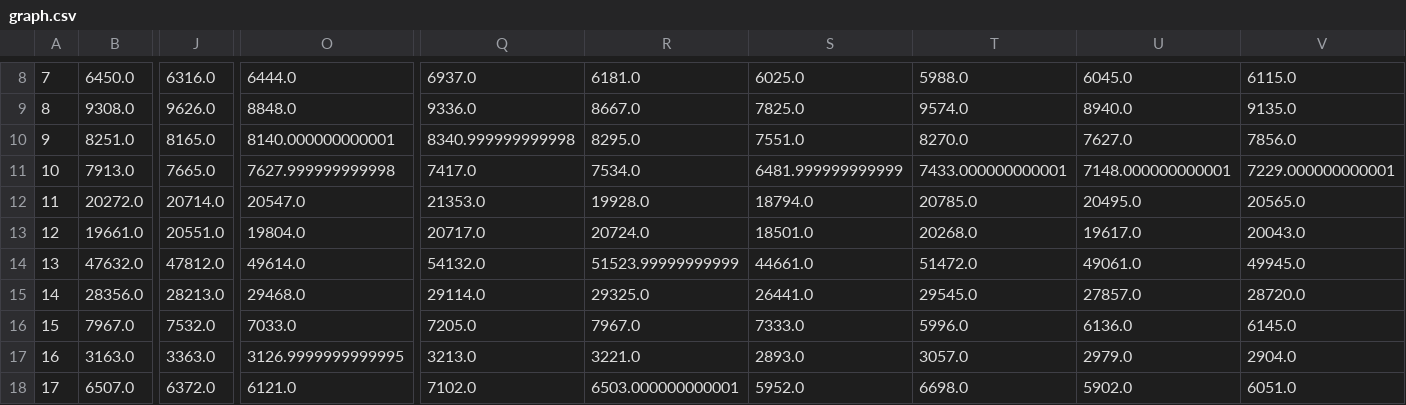
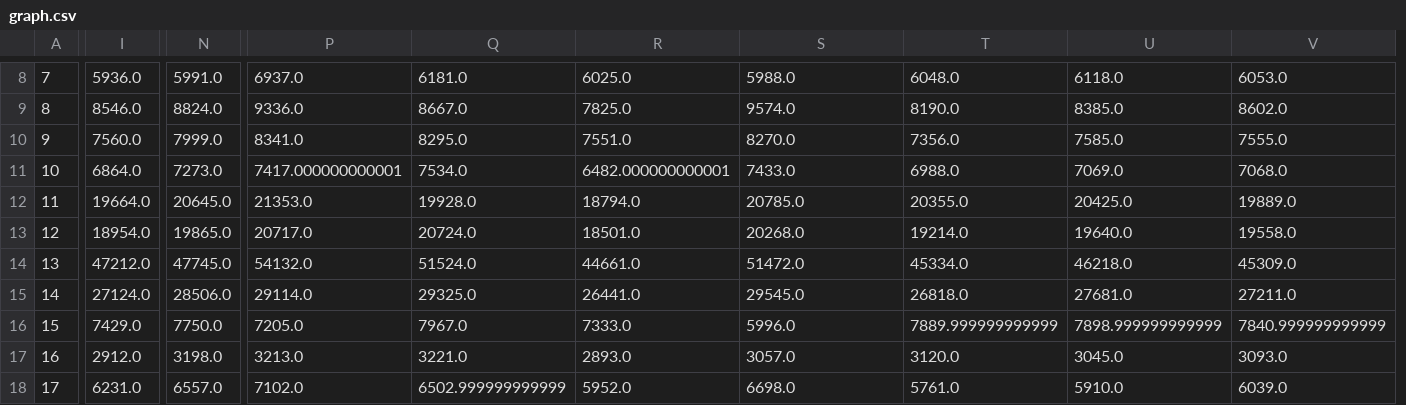
Before and after one commit to 5522079/kenketsu-navi, a CSV file: data/graph.csv, drawn as a sheet; only a part is shown, gaps mark what is left out; removed rows and columns are numbered as before the commit, all else as after; the diff covers the shown part only; the diff names each change by its address in the sheet, - before the commit and + after, or states it on an @@ line.

```diff
--- a/data/graph.csv
+++ b/data/graph.csv
-column B, rows 8-18: 6450.0 | 9308.0 | 8251.0 | 7913.0 | 20272.0 | 19661.0 | 47632.0 | 28356.0 | 7967.0 | 3163.0 | 6507.0
-column J, rows 8-18: 6316.0 | 9626.0 | 8165.0 | 7665.0 | 20714.0 | 20551.0 | 47812.0 | 28213.0 | 7532.0 | 3363.0 | 6372.0
+column I, rows 8-18: 5936.0 | 8546.0 | 7560.0 | 6864.0 | 19664.0 | 18954.0 | 47212.0 | 27124.0 | 7429.0 | 2912.0 | 6231.0
-column O, rows 8-18: 6444.0 | 8848.0 | 8140.000000000001 | 7627.999999999998 | 20547.0 | 19804.0 | 49614.0 | 29468.0 | 7033.0 | 3126.9999999999995 | 6121.0
+column N, rows 8-18: 5991.0 | 8824.0 | 7999.0 | 7273.0 | 20645.0 | 19865.0 | 47745.0 | 28506.0 | 7750.0 | 3198.0 | 6557.0
+column T, rows 8-18: 6048.0 | 8190.0 | 7356.0 | 6988.0 | 20355.0 | 19214.0 | 45334.0 | 26818.0 | 7889.999999999999 | 3120.0 | 5761.0
-U8: 6045.0
+U8: 6118.0
-V8: 6115.0
+V8: 6053.0
-U9: 8940.0
+U9: 8385.0
-V9: 9135.0
+V9: 8602.0
-P10: 8340.999999999998
+P10: 8341.0
-U10: 7627.0
+U10: 7585.0
-V10: 7856.0
+V10: 7555.0
-P11: 7417.0
+P11: 7417.000000000001
-R11: 6481.999999999999
+R11: 6482.000000000001
-S11: 7433.000000000001
+S11: 7433.0
-U11: 7148.000000000001
+U11: 7069.0
-V11: 7229.000000000001
+V11: 7068.0
-U12: 20495.0
+U12: 20425.0
-V12: 20565.0
+V12: 19889.0
-U13: 19617.0
+U13: 19640.0
-V13: 20043.0
+V13: 19558.0
-Q14: 51523.99999999999
+Q14: 51524.0
-U14: 49061.0
+U14: 46218.0
-V14: 49945.0
+V14: 45309.0
-U15: 27857.0
+U15: 27681.0
-V15: 28720.0
+V15: 27211.0
-U16: 6136.0
+U16: 7898.999999999999
-V16: 6145.0
+V16: 7840.999999999999
-U17: 2979.0
+U17: 3045.0
-V17: 2904.0
+V17: 3093.0
-Q18: 6503.000000000001
+Q18: 6502.999999999999
-U18: 5902.0
+U18: 5910.0
-V18: 6051.0
+V18: 6039.0
```
Also changed, not shown: 132 edited cells elsewhere in this file, data/BloodDonation.csv, 1 other file.
